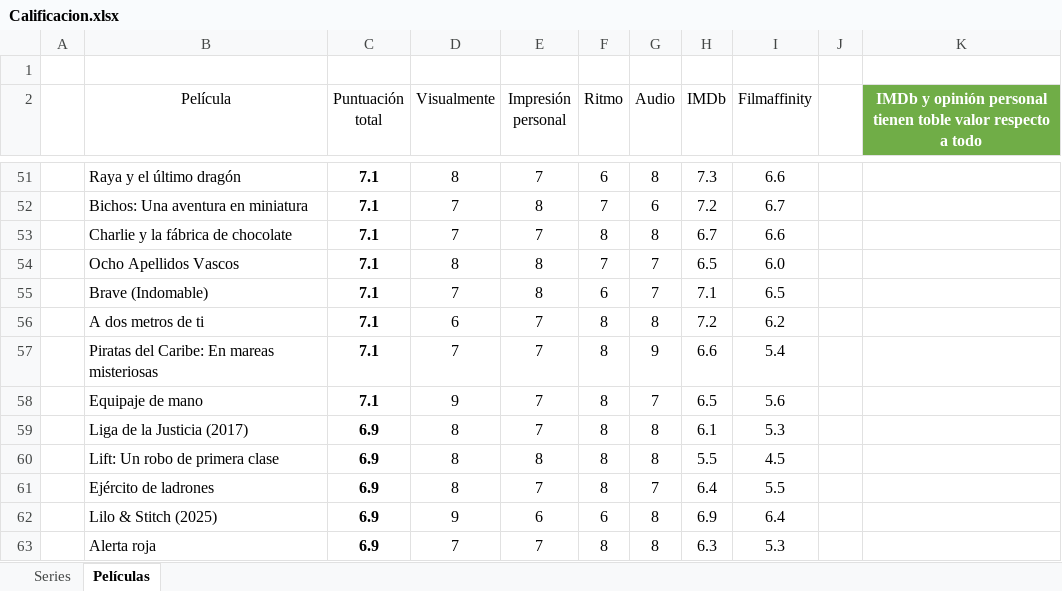
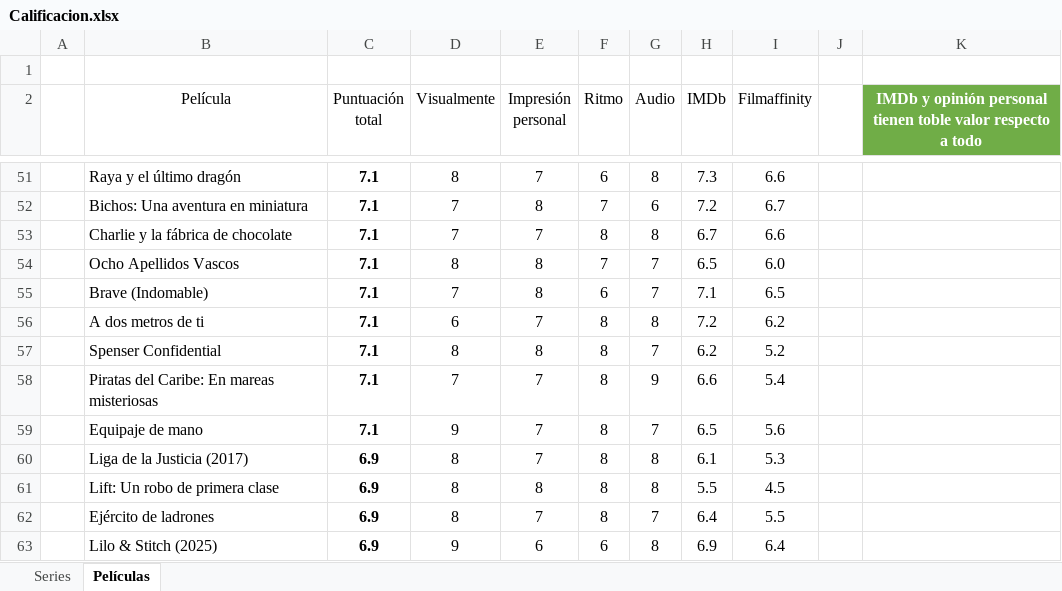
Before and after one commit to jarasa03/Calificacion-de-peliculas-y-series, an Excel workbook: Calificacion.xlsx, sheet Películas, drawn as a sheet; only a part is shown, gaps mark what is left out; the shorter side is filled out with more unchanged rows; values as stored, in another font and other column widths than the file's, no borders; table styles not drawn; the diff names each change by its address in the sheet, - before the commit and + after, or states it on an @@ line.

Commit message:
V. 73 "Spenser Confidential"

```diff
--- a/Calificacion.xlsx (sheet Películas)
+++ b/Calificacion.xlsx (sheet Películas)
+row 57:  | Spenser Confidential | 7.1 | 8 | 8 | 8 | 7 | 6.2 | 5.2
```
Also changed, not shown: 1 other file.
